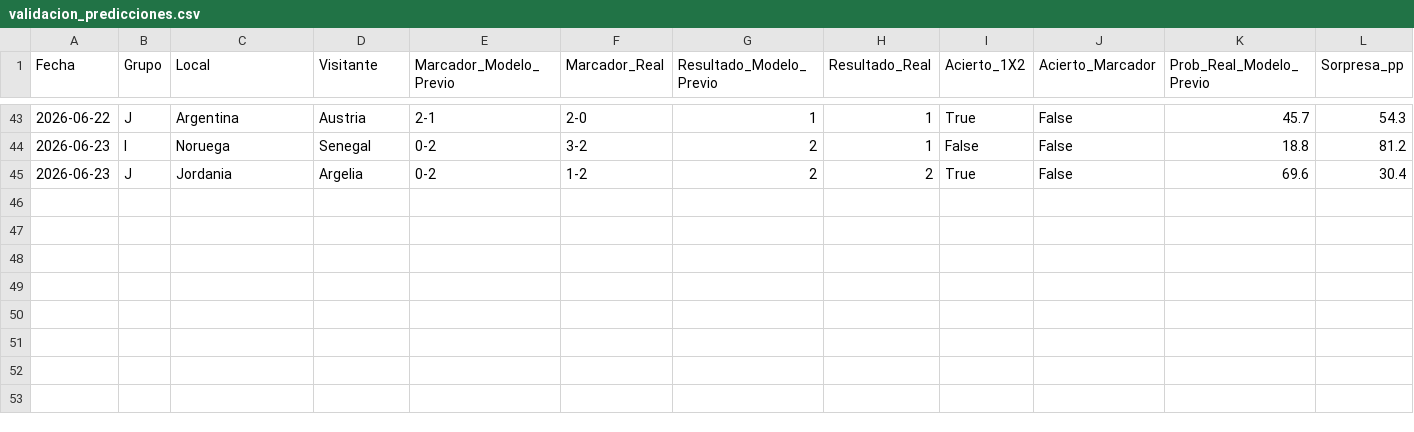
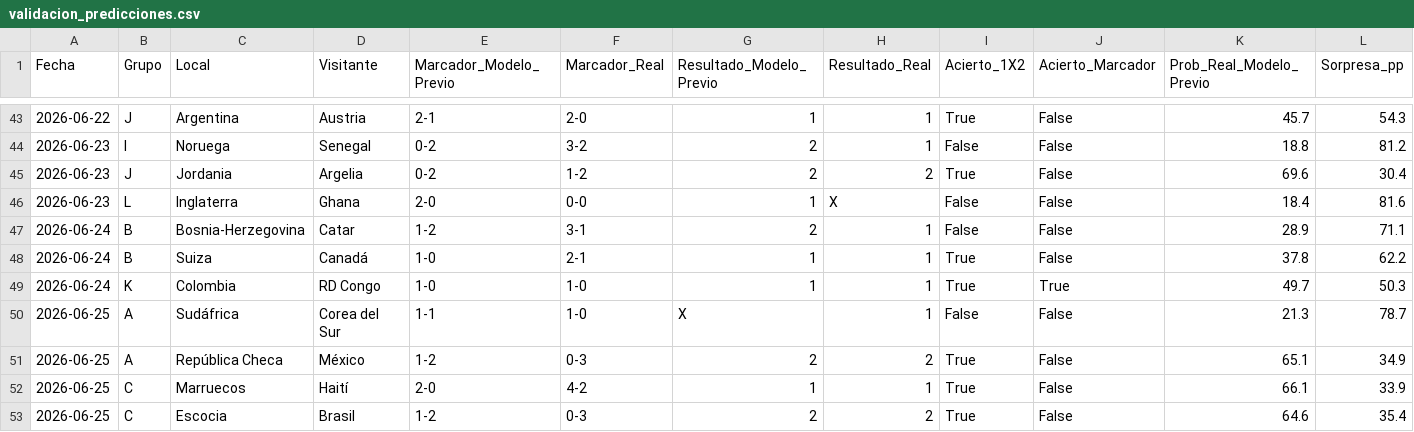
Before and after one commit to vapena13/mundial, a CSV file: Predicciones/validacion_predicciones.csv, drawn as a sheet; only a part is shown, gaps mark what is left out; rows hold the shown columns only; the diff names each change by its address in the sheet, - before the commit and + after, or states it on an @@ line.

Commit message:
Actualizar resultados y calibrar goles

```diff
--- a/Predicciones/validacion_predicciones.csv
+++ b/Predicciones/validacion_predicciones.csv
+row 46: 2026-06-23 | L | Inglaterra | Ghana | 2-0 | 0-0 | 1 | X | False | False | 18.4 | 81.6
+row 47: 2026-06-24 | B | Bosnia-Herzegovina | Catar | 1-2 | 3-1 | 2 | 1 | False | False | 28.9 | 71.1
+row 48: 2026-06-24 | B | Suiza | Canadá | 1-0 | 2-1 | 1 | 1 | True | False | 37.8 | 62.2
+row 49: 2026-06-24 | K | Colombia | RD Congo | 1-0 | 1-0 | 1 | 1 | True | True | 49.7 | 50.3
+row 50: 2026-06-25 | A | Sudáfrica | Corea del Sur | 1-1 | 1-0 | X | 1 | False | False | 21.3 | 78.7
+row 51: 2026-06-25 | A | República Checa | México | 1-2 | 0-3 | 2 | 2 | True | False | 65.1 | 34.9
+row 52: 2026-06-25 | C | Marruecos | Haití | 2-0 | 4-2 | 1 | 1 | True | False | 66.1 | 33.9
+row 53: 2026-06-25 | C | Escocia | Brasil | 1-2 | 0-3 | 2 | 2 | True | False | 64.6 | 35.4
```
Also changed, not shown: Data/resultados_reales.csv, Predicciones/clasificacion_grupos.csv, 9 other files.
